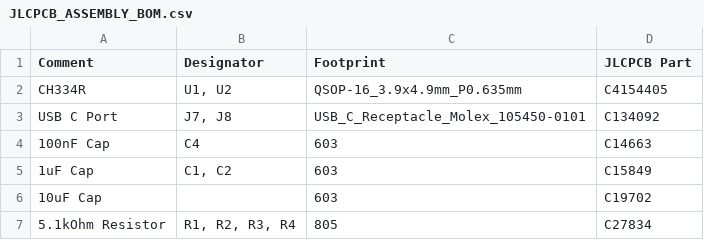
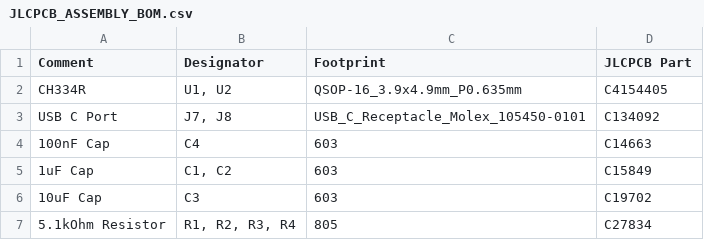
Before and after one commit to z3phydev/TheMasterPad, a CSV file: Production_Files/JLCPCB_ASSEMBLY_BOM.csv, drawn as a sheet.

Commit message:
Update JLCPCB assembly BOM with new component
Added missing component C3 to the assembly BOM.

```diff
--- a/Production_Files/JLCPCB_ASSEMBLY_BOM.csv
+++ b/Production_Files/JLCPCB_ASSEMBLY_BOM.csv
@@ -5,3 +5,3 @@ USB C Port,"J7, J8",USB_C_Receptacle_Molex_105450-0101,C134092
 1uF Cap,"C1, C2",603,C15849
-10uF Cap,,603,C19702
+10uF Cap,"C3",603,C19702
 5.1kOhm Resistor,"R1, R2, R3, R4",805,C27834
```
